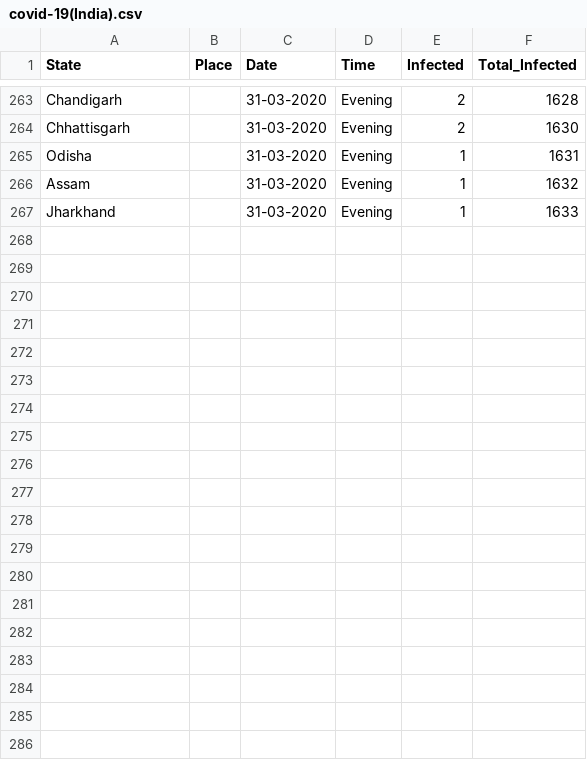
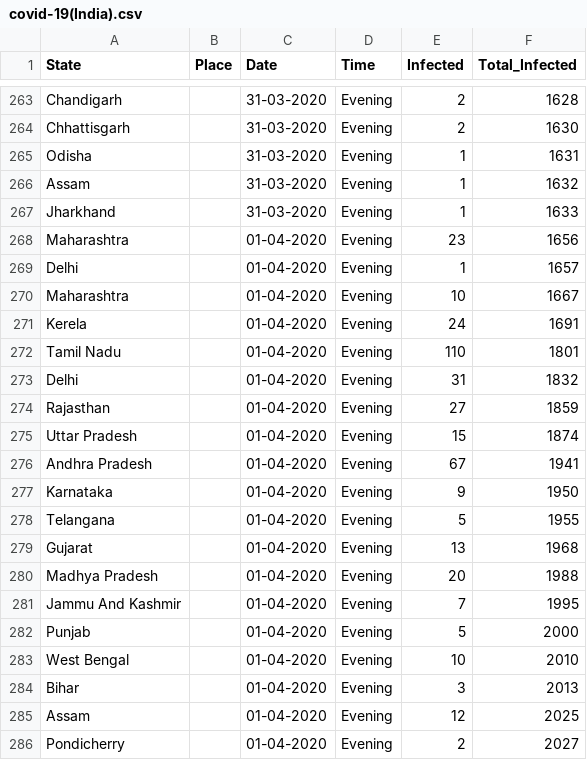
Before and after one commit to firefistKunal/DataScienceN00b, a CSV file: track_covid-19/covid-19(India).csv, drawn as a sheet; only a part is shown, gaps mark what is left out; the diff names each change by its address in the sheet, - before the commit and + after, or states it on an @@ line.

```diff
--- a/track_covid-19/covid-19(India).csv
+++ b/track_covid-19/covid-19(India).csv
+row 268: Maharashtra |  | 01-04-2020 | Evening | 23 | 1656
+row 269: Delhi |  | 01-04-2020 | Evening | 1 | 1657
+row 270: Maharashtra |  | 01-04-2020 | Evening | 10 | 1667
+row 271: Kerela |  | 01-04-2020 | Evening | 24 | 1691
+row 272: Tamil Nadu |  | 01-04-2020 | Evening | 110 | 1801
+row 273: Delhi |  | 01-04-2020 | Evening | 31 | 1832
+row 274: Rajasthan |  | 01-04-2020 | Evening | 27 | 1859
+row 275: Uttar Pradesh |  | 01-04-2020 | Evening | 15 | 1874
+row 276: Andhra Pradesh |  | 01-04-2020 | Evening | 67 | 1941
+row 277: Karnataka |  | 01-04-2020 | Evening | 9 | 1950
+row 278: Telangana |  | 01-04-2020 | Evening | 5 | 1955
+row 279: Gujarat |  | 01-04-2020 | Evening | 13 | 1968
+row 280: Madhya Pradesh |  | 01-04-2020 | Evening | 20 | 1988
+row 281: Jammu And Kashmir |  | 01-04-2020 | Evening | 7 | 1995
+row 282: Punjab |  | 01-04-2020 | Evening | 5 | 2000
+row 283: West Bengal |  | 01-04-2020 | Evening | 10 | 2010
+row 284: Bihar |  | 01-04-2020 | Evening | 3 | 2013
+row 285: Assam |  | 01-04-2020 | Evening | 12 | 2025
+row 286: Pondicherry |  | 01-04-2020 | Evening | 2 | 2027
```
Also changed, not shown: 1 other file.
